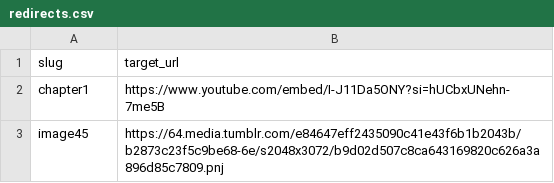
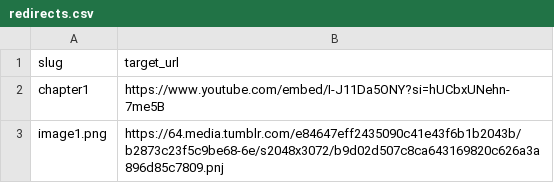
Before and after one commit to GOATIIItaca/GOATIIItaca.github.io, a CSV file: redirects.csv, drawn as a sheet.

Commit message:
Update redirects

```diff
--- a/redirects.csv
+++ b/redirects.csv
@@ -2,2 +2,2 @@ slug,target_url
 chapter1,https://www.youtube.com/embed/I-J11Da5ONY?si=hUCbxUNehn-7me5B
-image45,https://64.media.tumblr.com/e84647eff2435090c41e43f6b1b2043b/b2873c23f5c9be68-6e/s2048x3072/b9d02d507c8ca643169820c626a3a896d85c7809.pnj
+image1.png,https://64.media.tumblr.com/e84647eff2435090c41e43f6b1b2043b/b2873c23f5c9be68-6e/s2048x3072/b9d02d507c8ca643169820c626a3a896d85c7809.pnj
```
